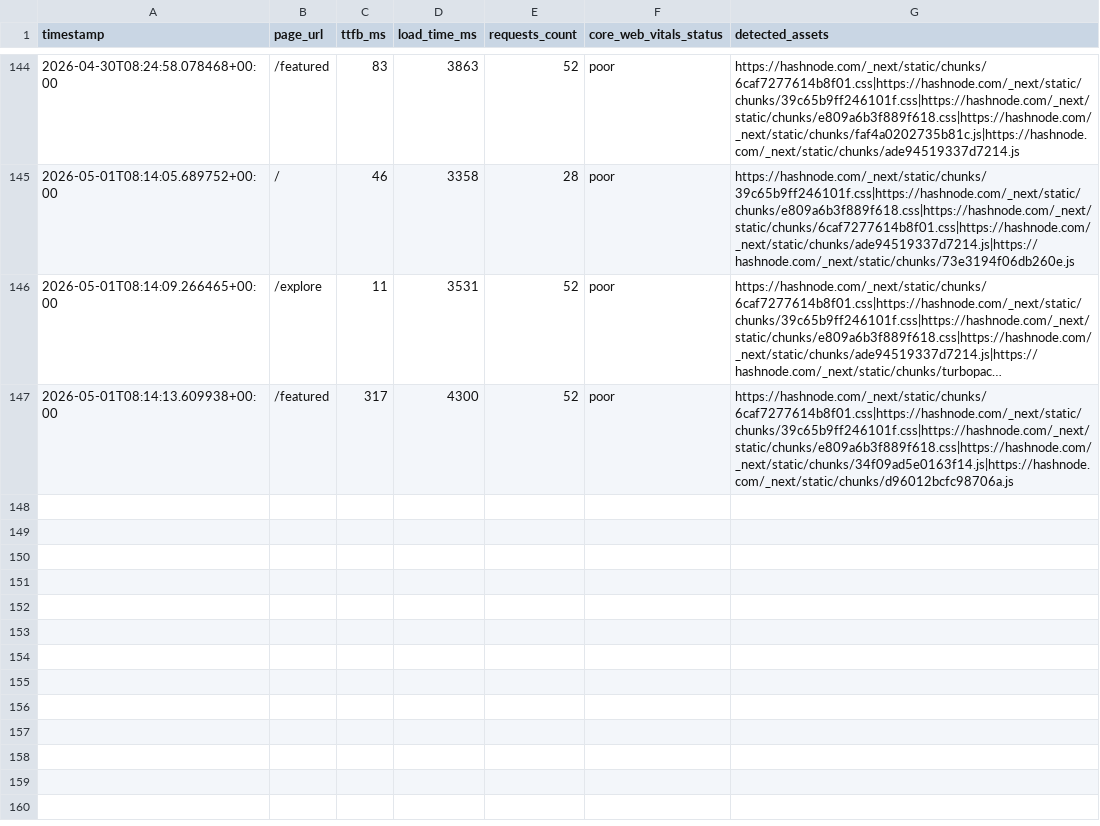
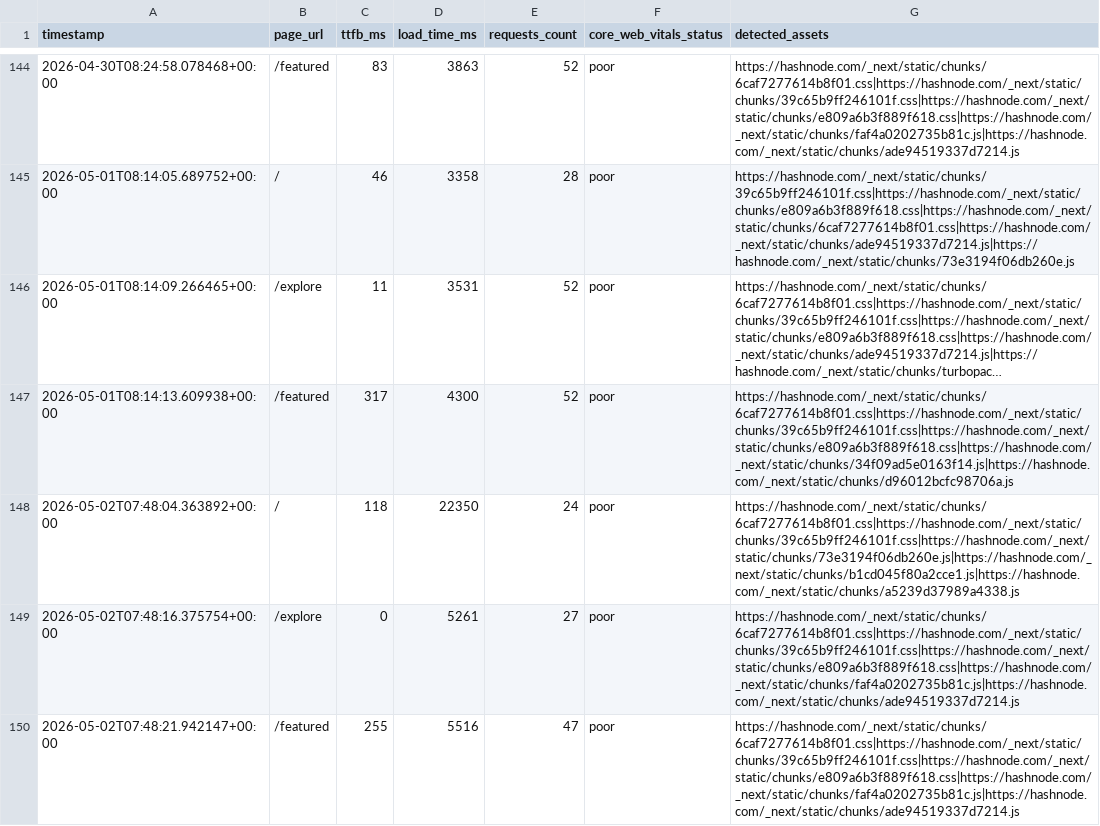
Before and after one commit to Niswan028/ai_ops_workflow_governor, a CSV file: data/performance_logs_history.csv, drawn as a sheet; only a part is shown, gaps mark what is left out; long unchanged cells end in ….

```diff
--- a/data/performance_logs_history.csv
+++ b/data/performance_logs_history.csv
@@ -147 +147,4 @@ timestamp,page_url,ttfb_ms,load_time_ms,requests_count,core_web_vitals_status,de
 2026-05-01T08:14:13.609938+00:00,/featured,317,4300,52,poor,https://hashnode.com/_next/static/chunks/6caf7277614b8f01.css|https://hashnode.com/_next/static/chunks/39c65b9ff246101f.css|https://hashnode.com/_next/static/chunks/e809a6b3f889f618.css|https://hashnode.com/_next/static/chunks/34f09ad5e0163f14.js|https://hashnode.com/_next/static/chunks/d96012bcfc98706a.js
+2026-05-02T07:48:04.363892+00:00,/,118,22350,24,poor,https://hashnode.com/_next/static/chunks/6caf7277614b8f01.css|https://hashnode.com/_next/static/chunks/39c65b9ff246101f.css|https://hashnode.com/_next/static/chunks/73e3194f06db260e.js|https://hashnode.com/_next/static/chunks/b1cd045f80a2cce1.js|https://hashnode.com/_next/static/chunks/a5239d37989a4338.js
+2026-05-02T07:48:16.375754+00:00,/explore,0,5261,27,poor,https://hashnode.com/_next/static/chunks/6caf7277614b8f01.css|https://hashnode.com/_next/static/chunks/39c65b9ff246101f.css|https://hashnode.com/_next/static/chunks/e809a6b3f889f618.css|https://hashnode.com/_next/static/chunks/faf4a0202735b81c.js|https://hashnode.com/_next/static/chunks/ade94519337d7214.js
+2026-05-02T07:48:21.942147+00:00,/featured,255,5516,47,poor,https://hashnode.com/_next/static/chunks/6caf7277614b8f01.css|https://hashnode.com/_next/static/chunks/39c65b9ff246101f.css|https://hashnode.com/_next/static/chunks/e809a6b3f889f618.css|https://hashnode.com/_next/static/chunks/faf4a0202735b81c.js|https://hashnode.com/_next/static/chunks/ade94519337d7214.js
```
Also changed, not shown: data/performance_logs.csv, 3 other files.
